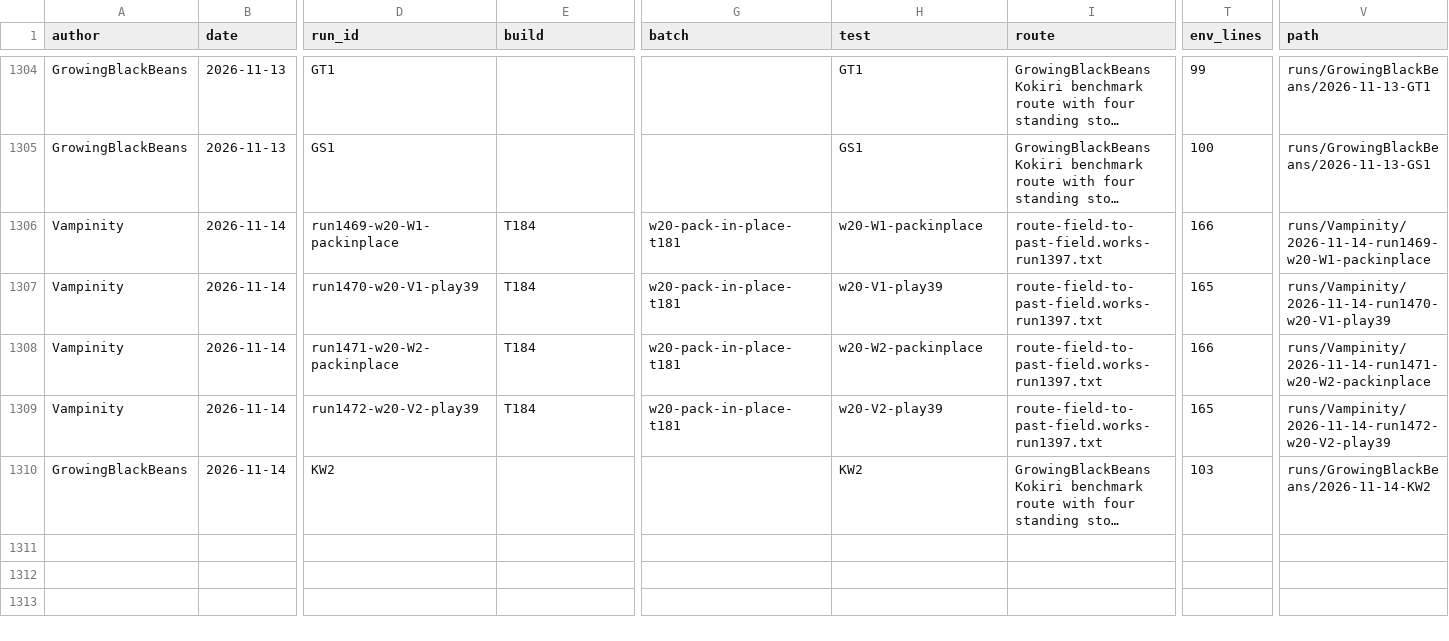
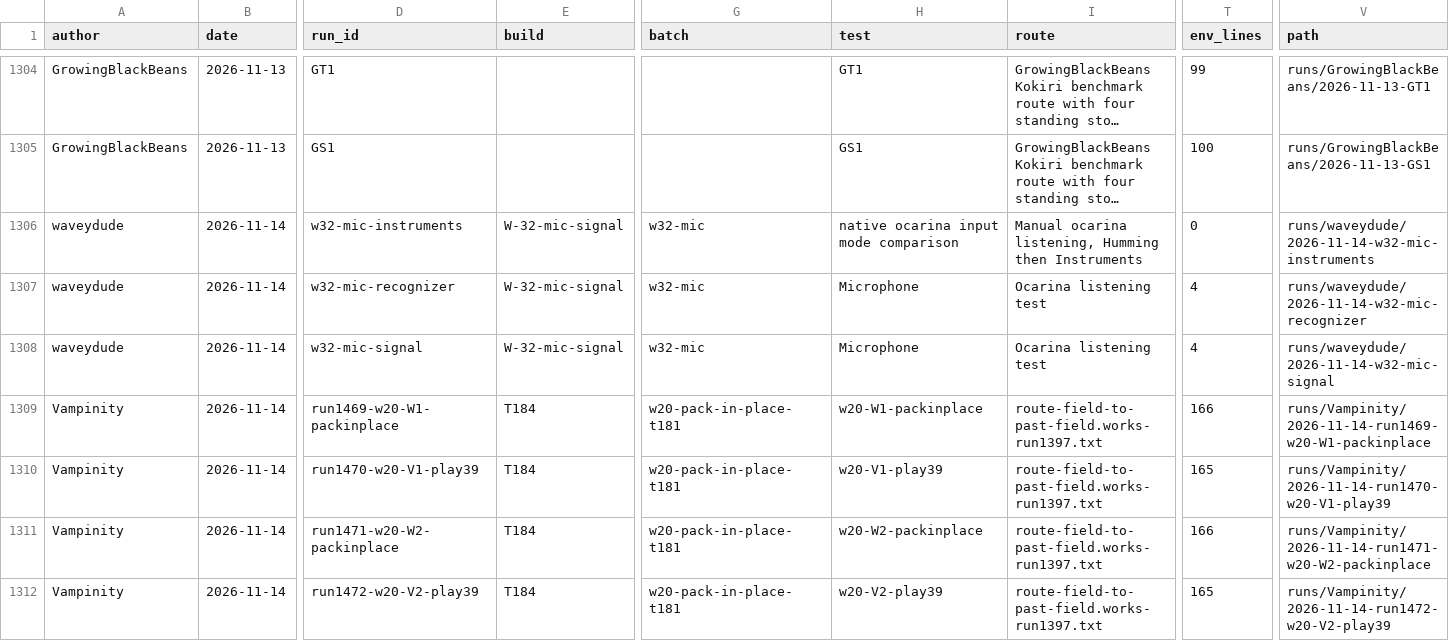
Before and after one commit to Vampinity/GreenHatBoy, a CSV file: index.csv, drawn as a sheet; only a part is shown, gaps mark what is left out; the shorter side is filled out with more unchanged rows; long unchanged cells end in …; rows hold the shown columns only; the diff names each change by its address in the sheet, - before the commit and + after, or states it on an @@ line.

Commit message:
Record W-32 native ocarina microphone support and PS5 evidence

```diff
--- a/index.csv
+++ b/index.csv
+row 1306: waveydude | 2026-11-14 | w32-mic-instruments | W-32-mic-signal | w32-mic | native ocarina input mode comparison | Manual ocarina listening, Humming then Instruments | 0 | runs/waveydude/2026-11-14-w32-mic-instruments
+row 1307: waveydude | 2026-11-14 | w32-mic-recognizer | W-32-mic-signal | w32-mic | Microphone | Ocarina listening test | 4 | runs/waveydude/2026-11-14-w32-mic-recognizer
+row 1308: waveydude | 2026-11-14 | w32-mic-signal | W-32-mic-signal | w32-mic | Microphone | Ocarina listening test | 4 | runs/waveydude/2026-11-14-w32-mic-signal
```
Also changed, not shown: 16 other files.
